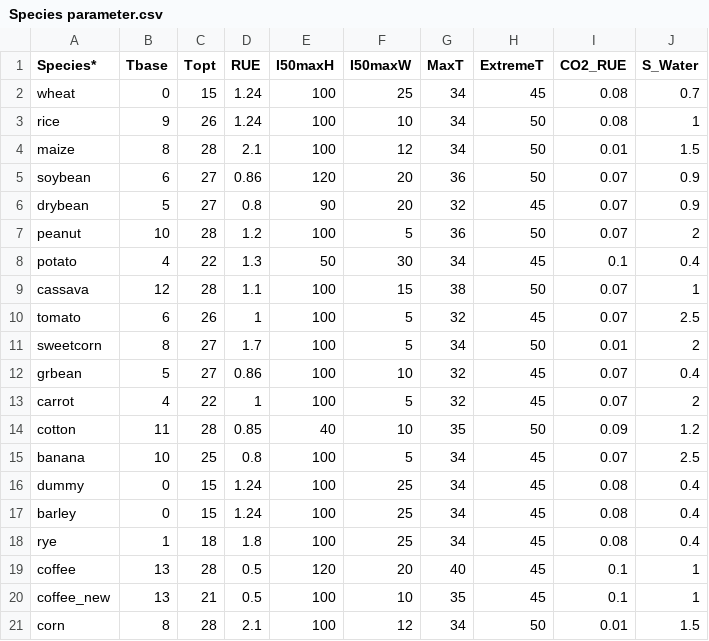
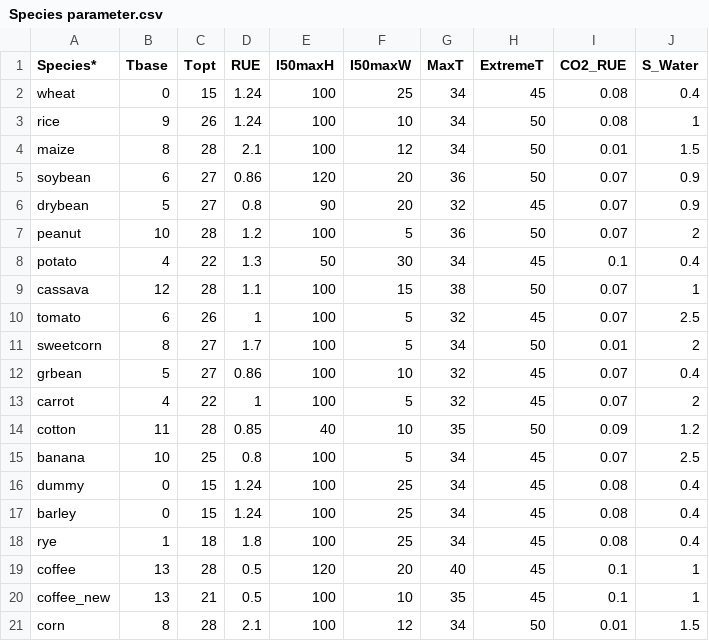
Before and after one commit to pwolper/SIMPLE-project, a CSV file: SIMPLE/Input/Species parameter.csv, drawn as a sheet.

Commit message:
S_water=0.4, as initital

```diff
--- a/SIMPLE/Input/Species parameter.csv
+++ b/SIMPLE/Input/Species parameter.csv
@@ -1,3 +1,3 @@
 Species*;Tbase;Topt;RUE;I50maxH;I50maxW;MaxT;ExtremeT;CO2_RUE;S_Water
-wheat;0;15;1.24;100;25;34;45;0.08;0.7
+wheat;0;15;1.24;100;25;34;45;0.08;0.4
 rice;9;26;1.24;100;10;34;50;0.08;1
```
